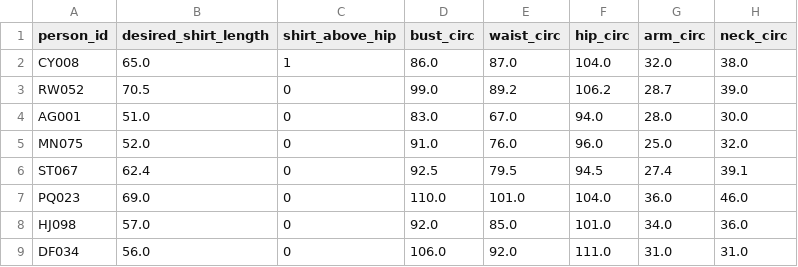
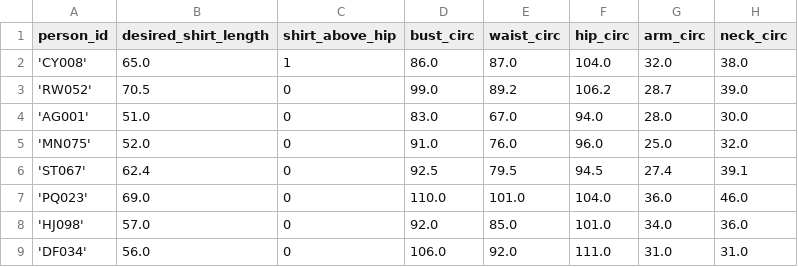
Before and after one commit to Rohil-Dave/Pattern-Scaling, a CSV file: ZWSworkshopData.csv, drawn as a sheet; only a part is shown; the diff names each change by its address in the sheet, - before the commit and + after, or states it on an @@ line.

Commit message:
quotes on ids

```diff
--- a/ZWSworkshopData.csv
+++ b/ZWSworkshopData.csv
-A2 (person_id): CY008
+A2 (person_id): 'CY008'
-A3 (person_id): RW052
+A3 (person_id): 'RW052'
-A4 (person_id): AG001
+A4 (person_id): 'AG001'
-A5 (person_id): MN075
+A5 (person_id): 'MN075'
-A6 (person_id): ST067
+A6 (person_id): 'ST067'
-A7 (person_id): PQ023
+A7 (person_id): 'PQ023'
-A8 (person_id): HJ098
+A8 (person_id): 'HJ098'
-A9 (person_id): DF034
+A9 (person_id): 'DF034'
```
